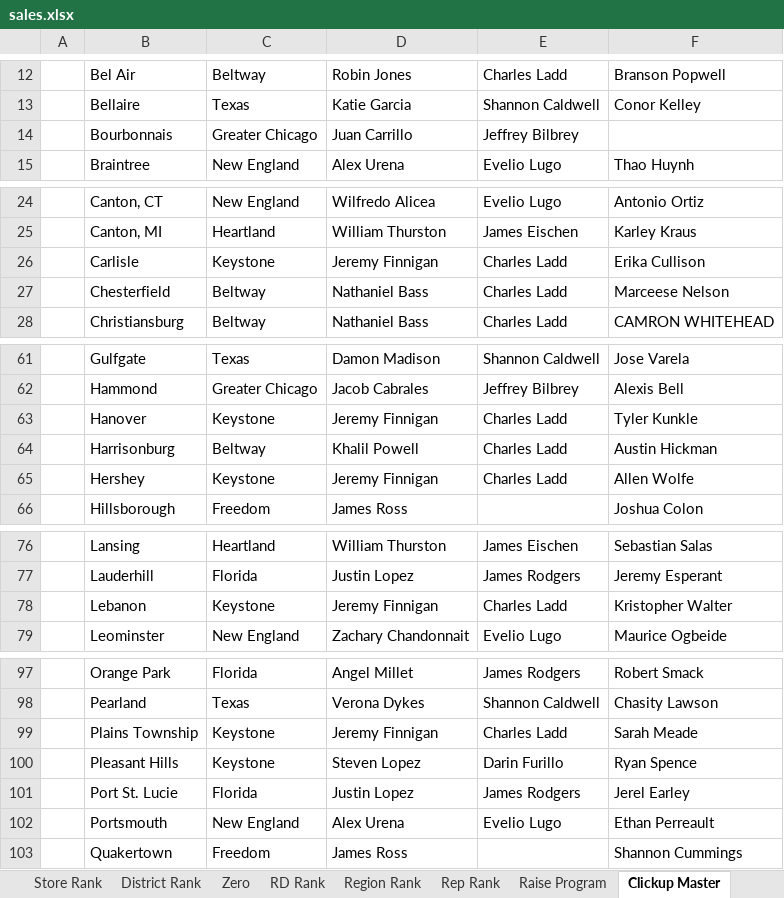
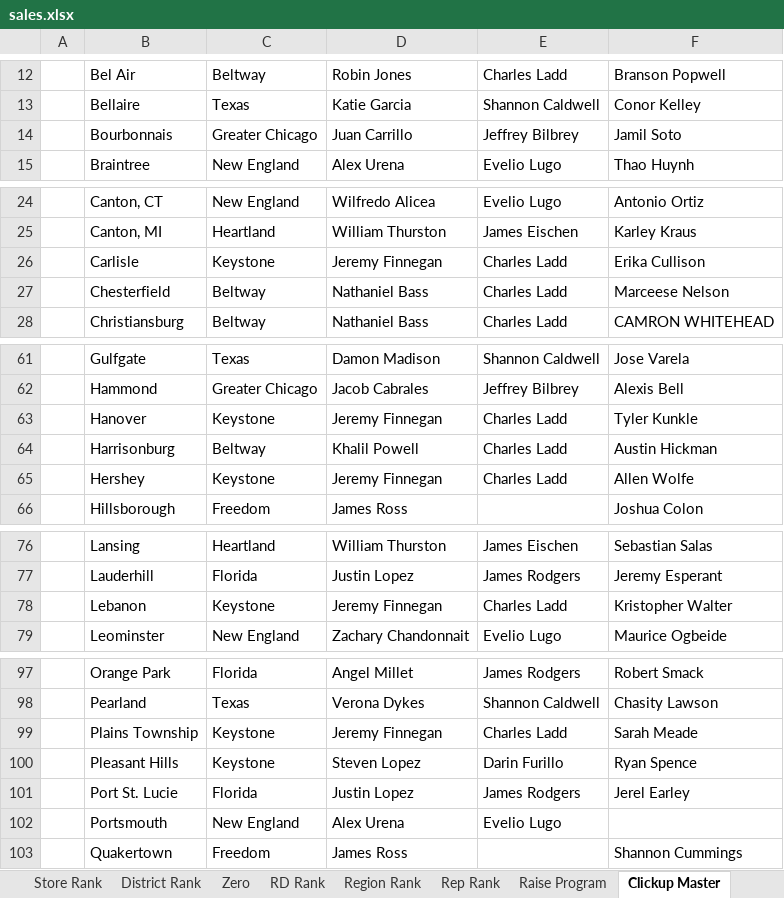
Before and after one commit to BlufoxMobile/Daily-Goals-Sheet, an Excel workbook: data/sales.xlsx, sheet Clickup Master, drawn as a sheet; only a part is shown, gaps mark what is left out; values as stored, in another font and other column widths than the file's, no borders; table styles not drawn; the diff covers the shown part only; the diff names each change by its address in the sheet, - before the commit and + after, or states it on an @@ line.

```diff
--- a/data/sales.xlsx (sheet Clickup Master)
+++ b/data/sales.xlsx (sheet Clickup Master)
-F14: (empty)
+F14: Jamil Soto
-D26: Jeremy Finnigan
+D26: Jeremy Finnegan
-D63: Jeremy Finnigan
+D63: Jeremy Finnegan
-D65: Jeremy Finnigan
+D65: Jeremy Finnegan
-D78: Jeremy Finnigan
+D78: Jeremy Finnegan
-D99: Jeremy Finnigan
+D99: Jeremy Finnegan
-F102: Ethan Perreault
+F102: (empty)
```
Also changed, not shown: 1 edited cell elsewhere in this sheet, sheet Rep Rank, sheet Store Rank, sheet Zero, sheet District Rank, sheet Region Rank, sheet RD Rank, 1 more sheet, hidden cells.
